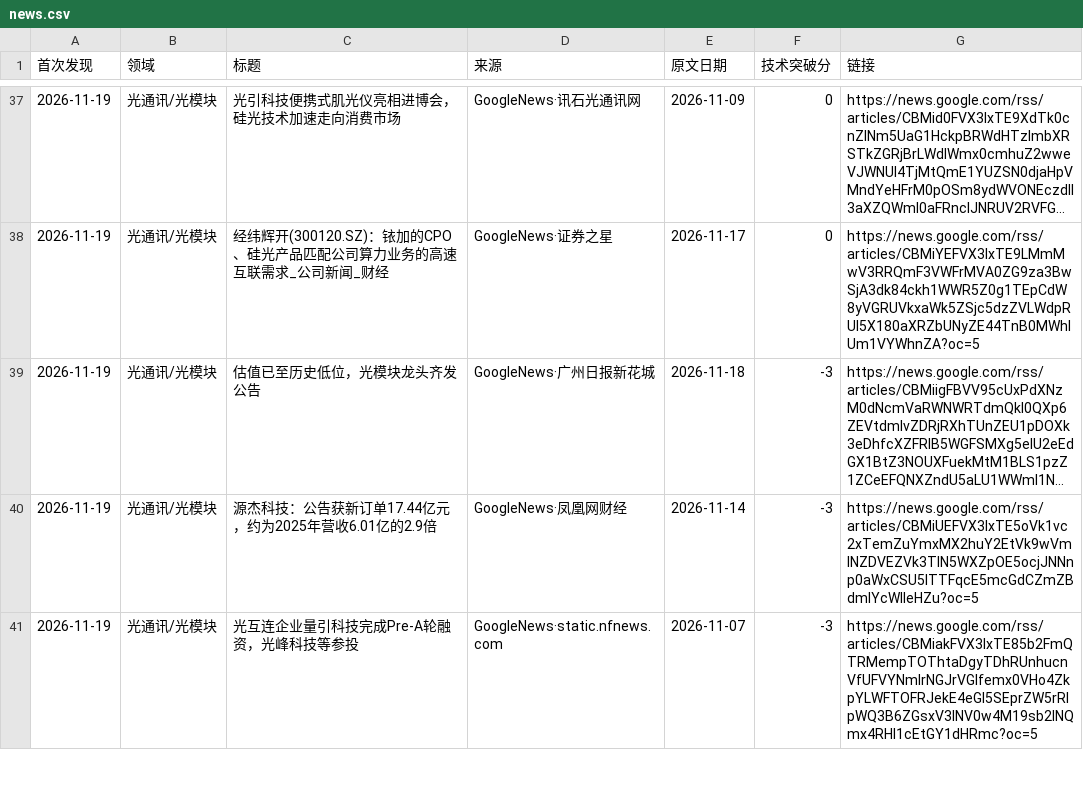
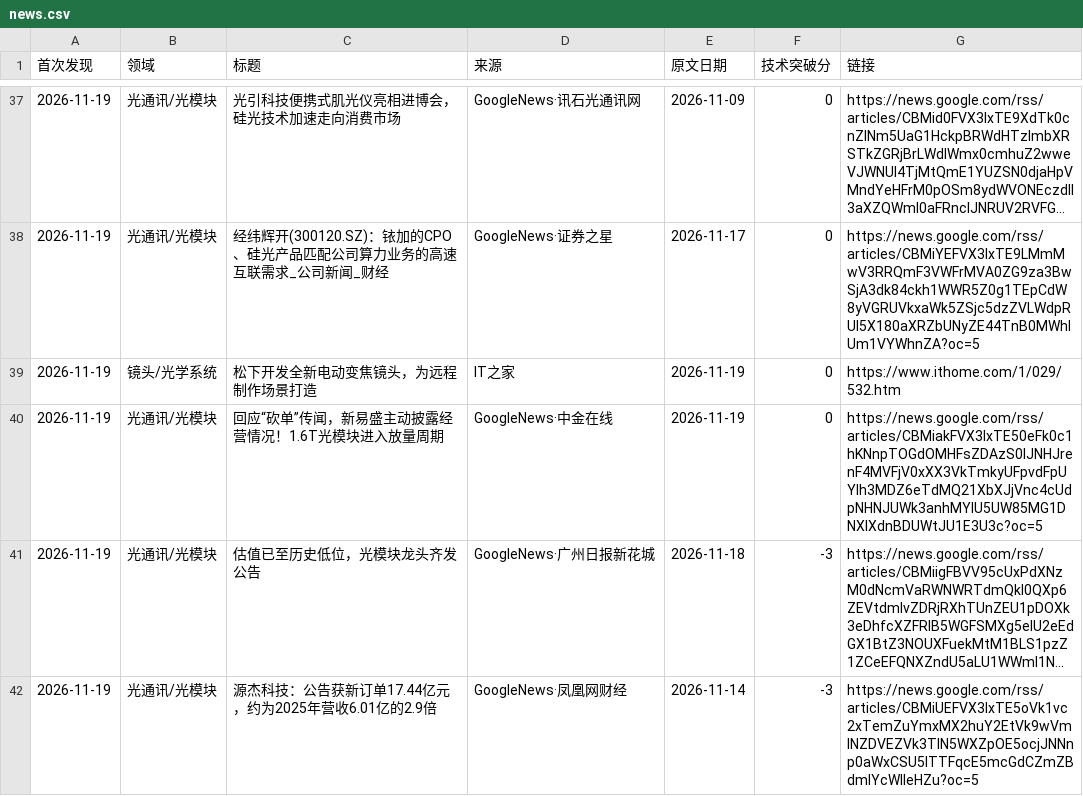
Before and after one commit to fenggg1988/china-semi-tracker, a CSV file: data/news.csv, drawn as a sheet; only a part is shown, gaps mark what is left out; the shorter side is filled out with more unchanged rows; long unchanged cells end in …; the diff names each change by its address in the sheet, - before the commit and + after, or states it on an @@ line.

```diff
--- a/data/news.csv
+++ b/data/news.csv
+row 39: 2026-11-19 | 镜头/光学系统 | 松下开发全新电动变焦镜头，为远程制作场景打造 | IT之家 | 2026-11-19 | 0 | https://www.ithome.com/1/029/532.htm
+row 40: 2026-11-19 | 光通讯/光模块 | 回应“砍单”传闻，新易盛主动披露经营情况！1.6T光模块进入放量周期 | GoogleNews·中金在线 | 2026-11-19 | 0 | https://news.google.com/rss/articles/CBMiakFVX3lxTE50eFk0c1hKNnpTOGdOMHFsZDAzS0lJNHJrenF4MVFjV0xXX3VkTmkyUFpvdFpUYlh3MDZ6eTdMQ21XbXJjVnc4cUdpNHNJUWk3anhMYlU5UW85MG1DNXlXdnBDUWtJU1E3U3c?oc=5
```
Also changed, not shown: 2 other files.
